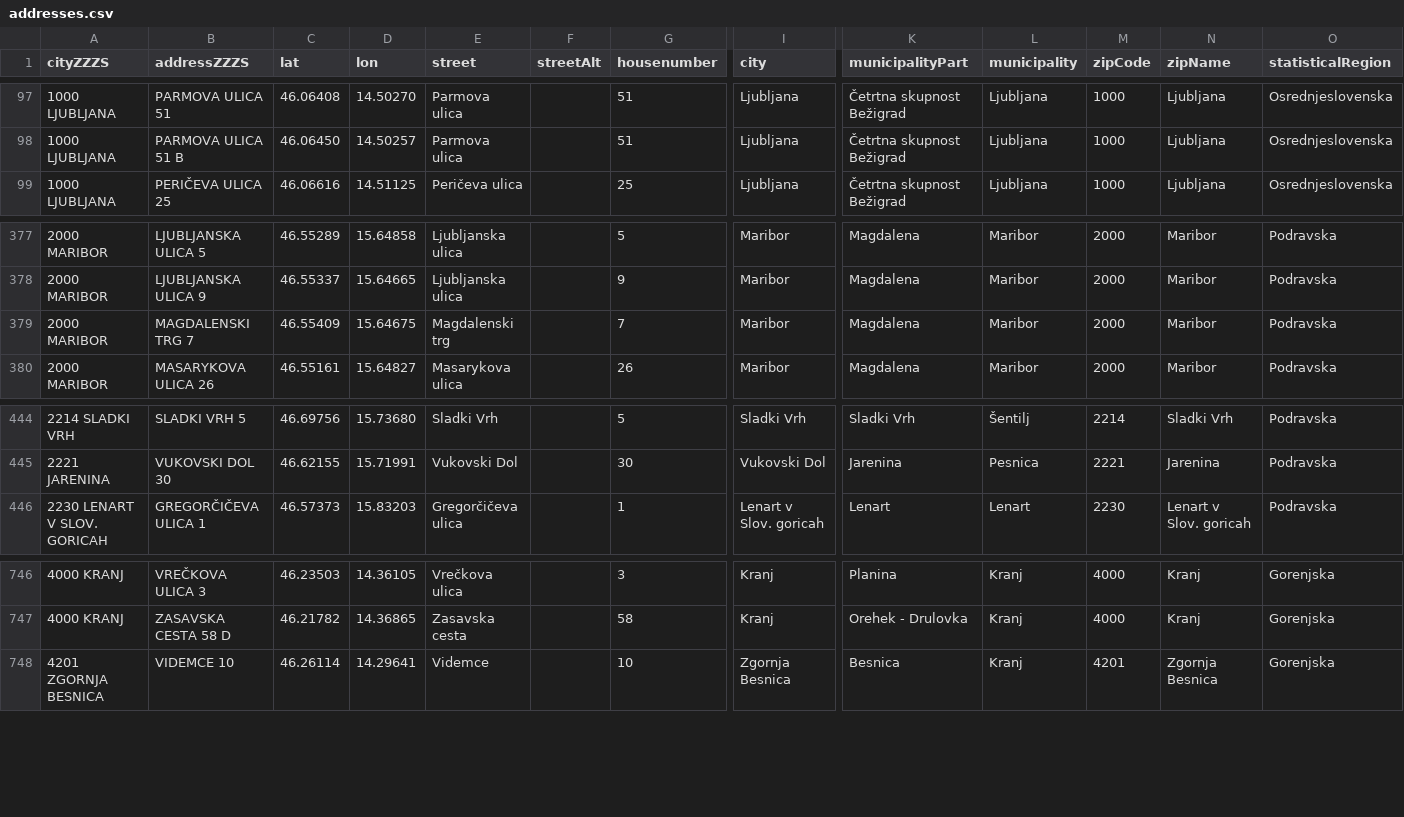
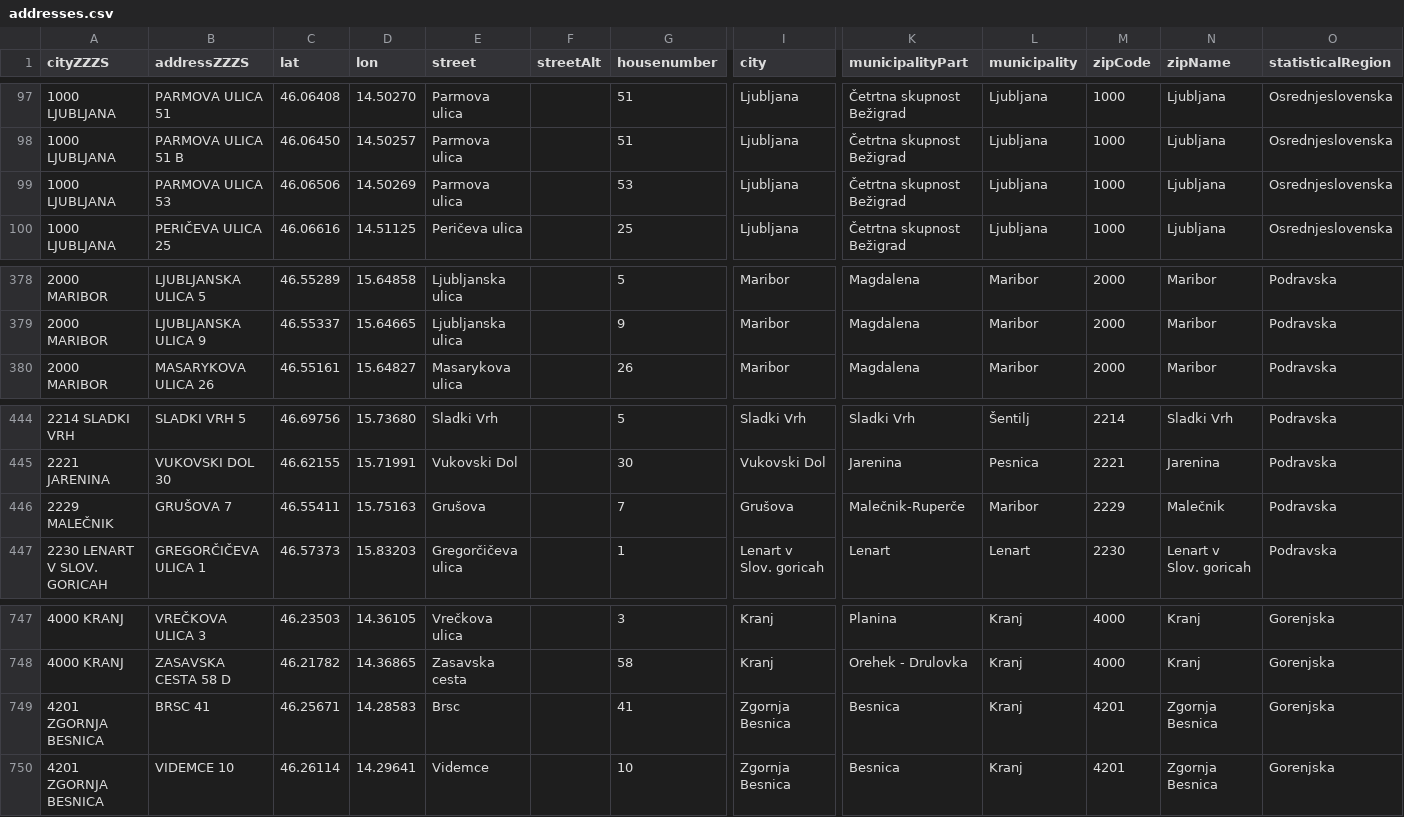
Before and after one commit to sledilnik/zdravniki-data, a CSV file: gurs/addresses.csv, drawn as a sheet; only a part is shown, gaps mark what is left out; removed rows and columns are numbered as before the commit, all else as after; rows hold the shown columns only; the diff names each change by its address in the sheet, - before the commit and + after, or states it on an @@ line.

```diff
--- a/gurs/addresses.csv
+++ b/gurs/addresses.csv
+row 99: 1000 LJUBLJANA | PARMOVA ULICA 53 | 46.06506 | 14.50269 | Parmova ulica |  | 53 | Ljubljana | Četrtna skupnost Bežigrad | Ljubljana | 1000 | Ljubljana | Osrednjeslovenska
-row 379: 2000 MARIBOR | MAGDALENSKI TRG 7 | 46.55409 | 15.64675 | Magdalenski trg |  | 7 | Maribor | Magdalena | Maribor | 2000 | Maribor | Podravska
+row 446: 2229 MALEČNIK | GRUŠOVA 7 | 46.55411 | 15.75163 | Grušova |  | 7 | Grušova | Malečnik-Ruperče | Maribor | 2229 | Malečnik | Podravska
+row 749: 4201 ZGORNJA BESNICA | BRSC 41 | 46.25671 | 14.28583 | Brsc |  | 41 | Zgornja Besnica | Besnica | Kranj | 4201 | Zgornja Besnica | Gorenjska
```
